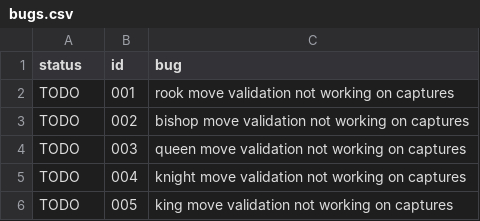
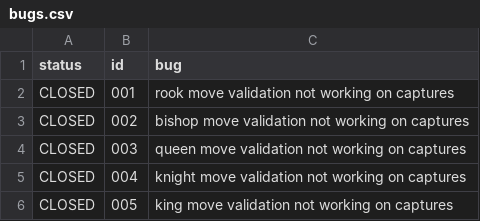
Before and after one commit to davidmayo/ChessEngine001, a CSV file: bugs.csv, drawn as a sheet.

```diff
--- a/bugs.csv
+++ b/bugs.csv
@@ -1,6 +1,6 @@
 status,id,bug
-TODO,001,rook move validation not working on captures
-TODO,002,bishop move validation not working on captures
-TODO,003,queen move validation not working on captures
-TODO,004,knight move validation not working on captures
-TODO,005,king move validation not working on captures
+CLOSED,001,rook move validation not working on captures
+CLOSED,002,bishop move validation not working on captures
+CLOSED,003,queen move validation not working on captures
+CLOSED,004,knight move validation not working on captures
+CLOSED,005,king move validation not working on captures
```
Also changed, not shown: 2 other files.
